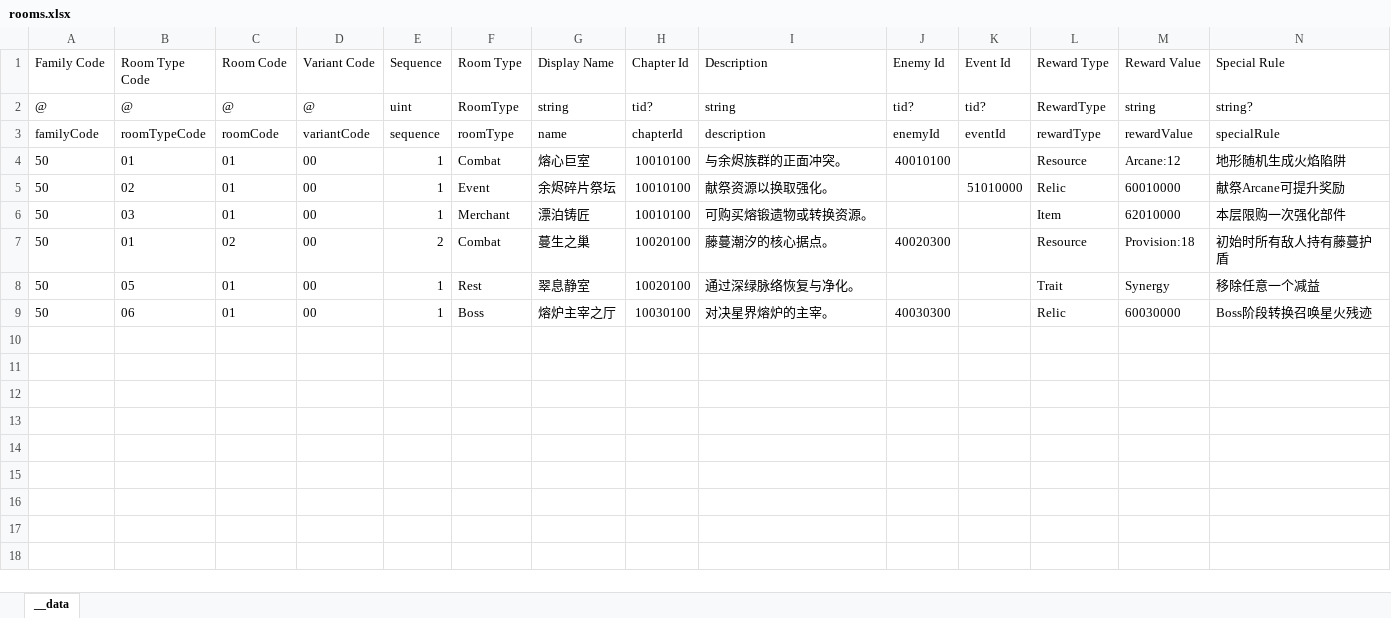
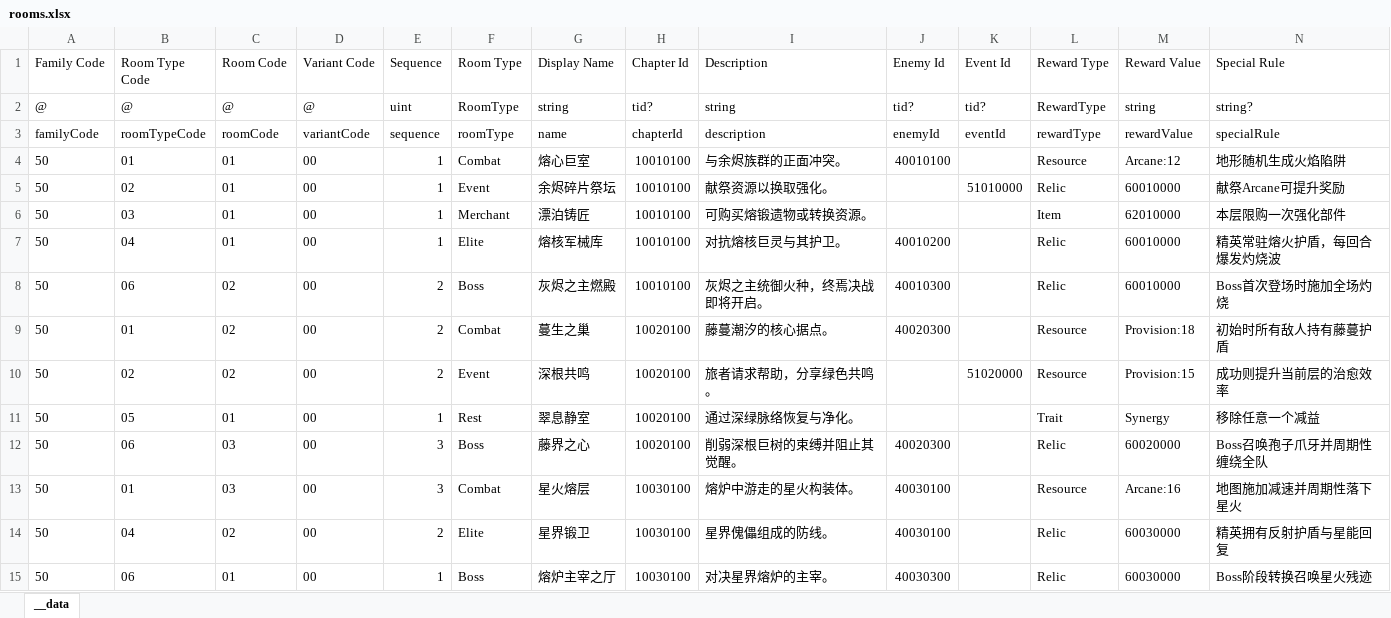
Before and after one commit to khgame/tables, an Excel workbook: example/game_04_arcane_depths/rooms.xlsx, sheet __data, drawn as a sheet; values as stored, in another font and other column widths than the file's, no borders; the diff names each change by its address in the sheet, - before the commit and + after, or states it on an @@ line.

Commit message:
feat: expand arcane depths ui integration

```diff
--- a/example/game_04_arcane_depths/rooms.xlsx (sheet __data)
+++ b/example/game_04_arcane_depths/rooms.xlsx (sheet __data)
+row 7: 50 | 04 | 01 | 00 | 1 | Elite | 熔核军械库 | 10010100 | 对抗熔核巨灵与其护卫。 | 40010200 |  | Relic | 60010000 | 精英常驻熔火护盾，每回合爆发灼烧波
+row 8: 50 | 06 | 02 | 00 | 2 | Boss | 灰烬之主燃殿 | 10010100 | 灰烬之主统御火种，终焉决战即将开启。 | 40010300 |  | Relic | 60010000 | Boss首次登场时施加全场灼烧
+row 10: 50 | 02 | 02 | 00 | 2 | Event | 深根共鸣 | 10020100 | 旅者请求帮助，分享绿色共鸣。 |  | 51020000 | Resource | Provision:15 | 成功则提升当前层的治愈效率
+row 12: 50 | 06 | 03 | 00 | 3 | Boss | 藤界之心 | 10020100 | 削弱深根巨树的束缚并阻止其觉醒。 | 40020300 |  | Relic | 60020000 | Boss召唤孢子爪牙并周期性缠绕全队
+row 13: 50 | 01 | 03 | 00 | 3 | Combat | 星火熔层 | 10030100 | 熔炉中游走的星火构装体。 | 40030100 |  | Resource | Arcane:16 | 地图施加减速并周期性落下星火
+row 14: 50 | 04 | 02 | 00 | 2 | Elite | 星界锻卫 | 10030100 | 星界傀儡组成的防线。 | 40030100 |  | Relic | 60030000 | 精英拥有反射护盾与星能回复
```
Also changed, not shown: 3 other files.
